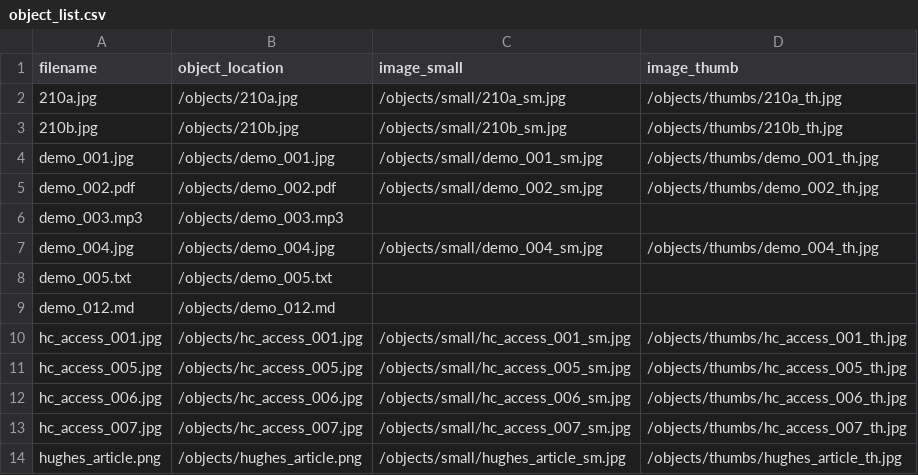
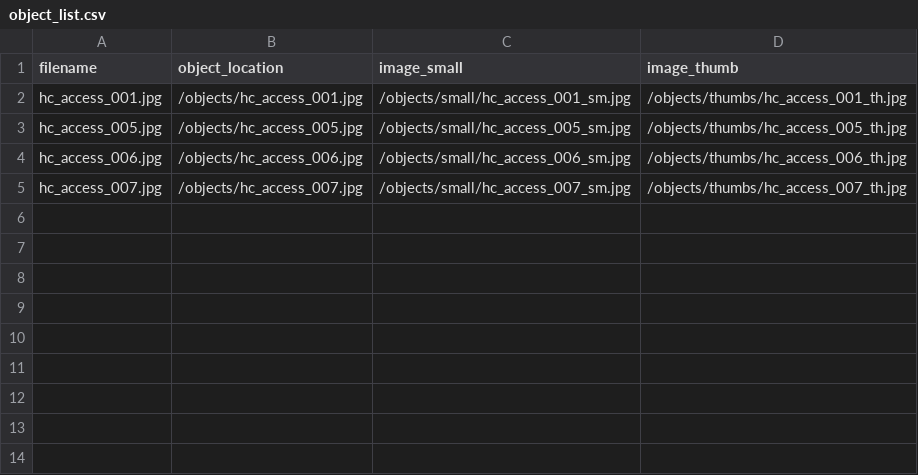
Before and after one commit to sdulicny/heroic-comedy-csv, a CSV file: objects/object_list.csv, drawn as a sheet; the diff names each change by its address in the sheet, - before the commit and + after, or states it on an @@ line.

Commit message:
generating derivatives - apparently thumbnails already exist. Adding to MD.

```diff
--- a/objects/object_list.csv
+++ b/objects/object_list.csv
-row 2: 210a.jpg | /objects/210a.jpg | /objects/small/210a_sm.jpg | /objects/thumbs/210a_th.jpg
-row 3: 210b.jpg | /objects/210b.jpg | /objects/small/210b_sm.jpg | /objects/thumbs/210b_th.jpg
-row 4: demo_001.jpg | /objects/demo_001.jpg | /objects/small/demo_001_sm.jpg | /objects/thumbs/demo_001_th.jpg
-row 5: demo_002.pdf | /objects/demo_002.pdf | /objects/small/demo_002_sm.jpg | /objects/thumbs/demo_002_th.jpg
-row 6: demo_003.mp3 | /objects/demo_003.mp3
-row 7: demo_004.jpg | /objects/demo_004.jpg | /objects/small/demo_004_sm.jpg | /objects/thumbs/demo_004_th.jpg
-row 8: demo_005.txt | /objects/demo_005.txt
-row 9: demo_012.md | /objects/demo_012.md
-row 14: hughes_article.png | /objects/hughes_article.png | /objects/small/hughes_article_sm.jpg | /objects/thumbs/hughes_article_th.jpg
```
